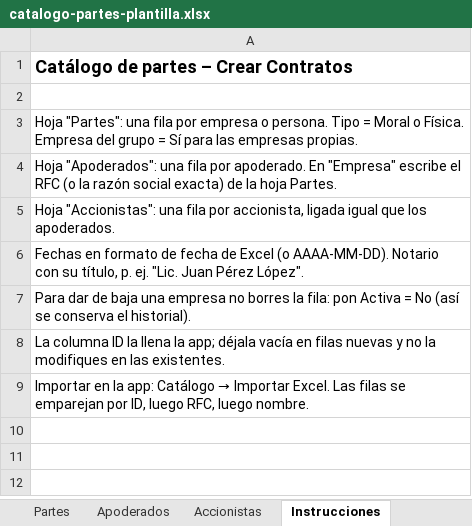
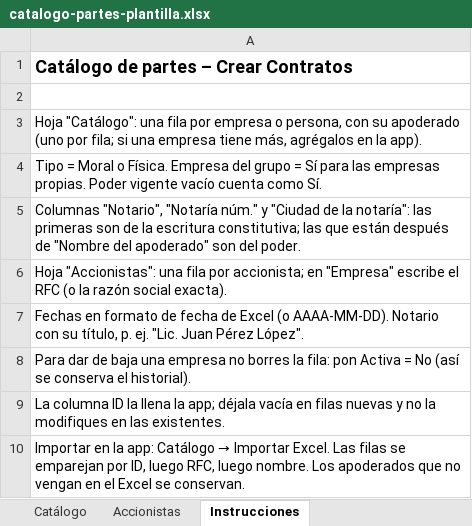
Before and after one commit to javierhernandez79-max/crear-contratos, an Excel workbook: catalogo/catalogo-partes-plantilla.xlsx, sheet Instrucciones, drawn as a sheet; values as stored, in another font and other column widths than the file's, no borders; addresses are those after the commit; the diff names each change by its address in the sheet, - before the commit and + after, or states it on an @@ line.

```diff
--- a/catalogo/catalogo-partes-plantilla.xlsx (sheet Instrucciones)
+++ b/catalogo/catalogo-partes-plantilla.xlsx (sheet Instrucciones)
-sheet tab: Partes
+sheet tab: Catálogo
-sheet tab: Apoderados
-A3: Hoja "Partes": una fila por empresa o persona. Tipo = Moral o Física. Empresa del grupo = Sí para las empresas propias.
+A3: Hoja "Catálogo": una fila por empresa o persona, con su apoderado (uno por fila; si una empresa tiene más, agrégalos en la app).
-A4: Hoja "Apoderados": una fila por apoderado. En "Empresa" escribe el RFC (o la razón social exacta) de la hoja Partes.
+A4: Tipo = Moral o Física. Empresa del grupo = Sí para las empresas propias. Poder vigente vacío cuenta como Sí.
-A5: Hoja "Accionistas": una fila por accionista, ligada igual que los apoderados.
+A5: Columnas "Notario", "Notaría núm." y "Ciudad de la notaría": las primeras son de la escritura constitutiva; las que están después de "Nombre del apoderado" son del poder.
+row 6: Hoja "Accionistas": una fila por accionista; en "Empresa" escribe el RFC (o la razón social exacta).
-A10: …luego nombre.
+A10: …luego nombre. Los apoderados que no vengan en el Excel se conservan.
```
Also changed, not shown: sheet Catálogo, 5 other files.
